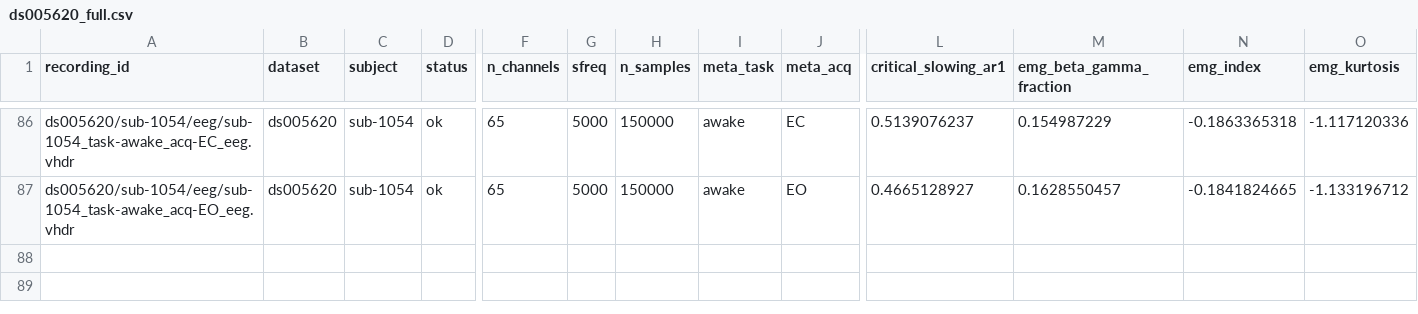
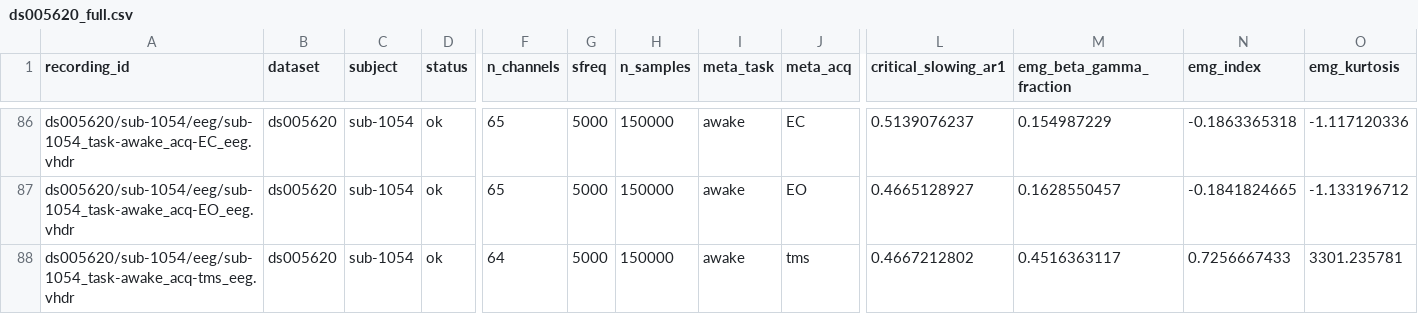
Before and after one commit to dgkenn/Codex-playground-, a CSV file: bsde/results/ds005620_full.csv, drawn as a sheet; only a part is shown, gaps mark what is left out; rows hold the shown columns only; the diff names each change by its address in the sheet, - before the commit and + after, or states it on an @@ line.

```diff
--- a/bsde/results/ds005620_full.csv
+++ b/bsde/results/ds005620_full.csv
+row 88: ds005620/sub-1054/eeg/sub-1054_task-awake_acq-tms_eeg.vhdr | ds005620 | sub-1054 | ok | 64 | 5000 | 150000 | awake | tms | 0.4667212802 | 0.4516363117 | 0.7256667433 | 3301.235781
```
Also changed, not shown: 1 other file.
